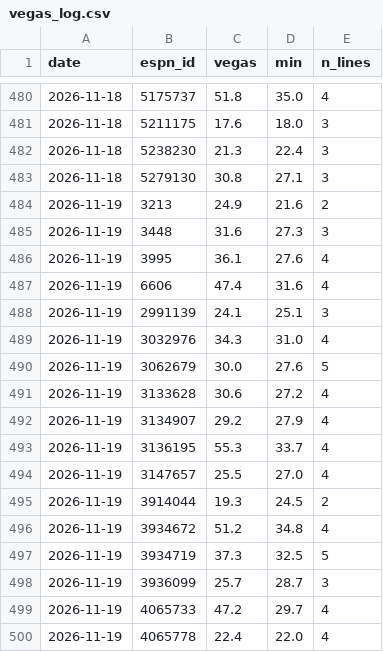
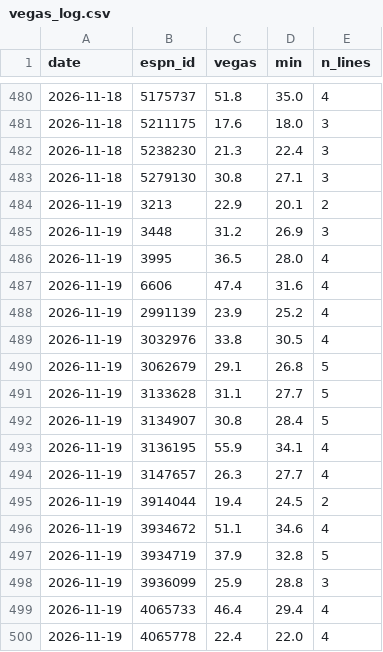
Before and after one commit to pitchafwa/delegation-hub, a CSV file: dashboard/vegas_log.csv, drawn as a sheet; only a part is shown, gaps mark what is left out; the diff covers the shown part only.

```diff
--- a/dashboard/vegas_log.csv
+++ b/dashboard/vegas_log.csv
@@ -483,18 +483,18 @@ date,espn_id,vegas,min,n_lines
 2026-11-18,5279130,30.8,27.1,3
-2026-11-19,3213,24.9,21.6,2
-2026-11-19,3448,31.6,27.3,3
-2026-11-19,3995,36.1,27.6,4
+2026-11-19,3213,22.9,20.1,2
+2026-11-19,3448,31.2,26.9,3
+2026-11-19,3995,36.5,28.0,4
 2026-11-19,6606,47.4,31.6,4
-2026-11-19,2991139,24.1,25.1,3
-2026-11-19,3032976,34.3,31.0,4
-2026-11-19,3062679,30.0,27.6,5
-2026-11-19,3133628,30.6,27.2,4
-2026-11-19,3134907,29.2,27.9,4
-2026-11-19,3136195,55.3,33.7,4
-2026-11-19,3147657,25.5,27.0,4
-2026-11-19,3914044,19.3,24.5,2
-2026-11-19,3934672,51.2,34.8,4
-2026-11-19,3934719,37.3,32.5,5
-2026-11-19,3936099,25.7,28.7,3
-2026-11-19,4065733,47.2,29.7,4
+2026-11-19,2991139,23.9,25.2,4
+2026-11-19,3032976,33.8,30.5,4
+2026-11-19,3062679,29.1,26.8,5
+2026-11-19,3133628,31.1,27.7,5
+2026-11-19,3134907,30.8,28.4,5
+2026-11-19,3136195,55.9,34.1,4
+2026-11-19,3147657,26.3,27.7,4
+2026-11-19,3914044,19.4,24.5,2
+2026-11-19,3934672,51.1,34.6,4
+2026-11-19,3934719,37.9,32.8,5
+2026-11-19,3936099,25.9,28.8,3
+2026-11-19,4065733,46.4,29.4,4
 2026-11-19,4065778,22.4,22.0,4
```
Also changed, not shown: 58 edited cells elsewhere in this file, 15 other files.
